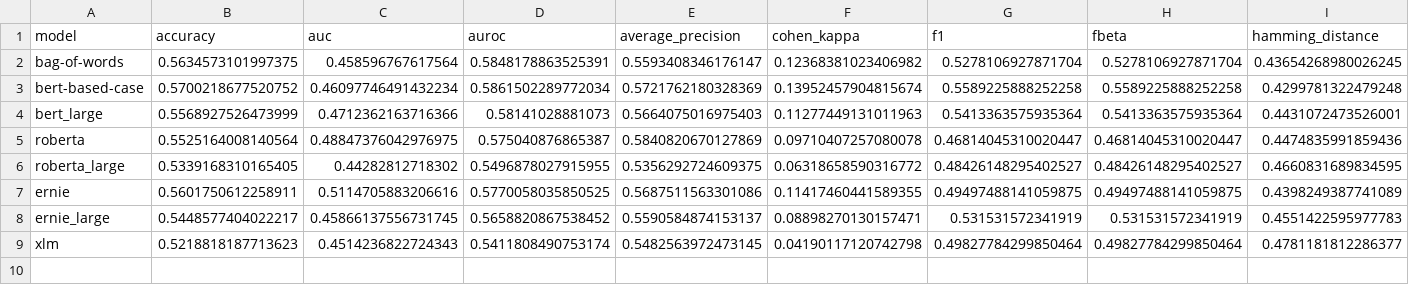
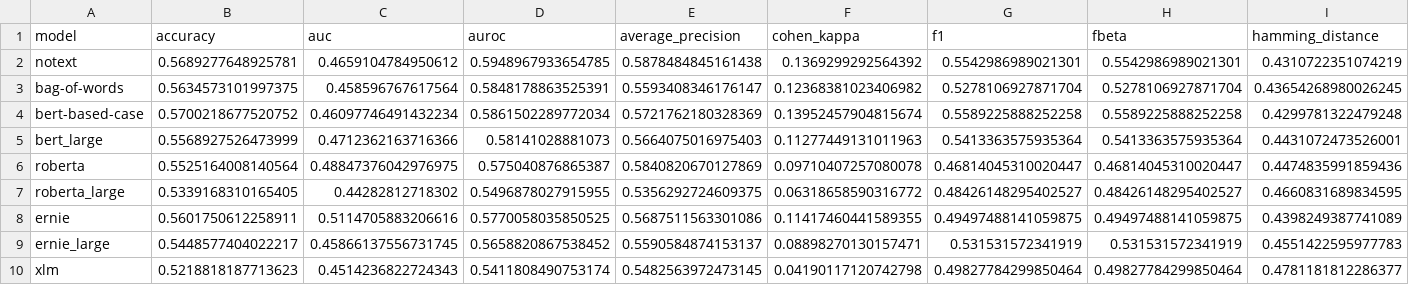
Before and after one commit to gabriel-q-wang/Hateful-Meme-Classification, a CSV file: model_performance.csv, drawn as a sheet; only a part is shown; rows hold the shown columns only; the diff names each change by its address in the sheet, - before the commit and + after, or states it on an @@ line.

```diff
--- a/model_performance.csv
+++ b/model_performance.csv
+row 2: notext | 0.5689277648925781 | 0.4659104784950612 | 0.5948967933654785 | 0.5878484845161438 | 0.1369299292564392 | 0.5542986989021301 | 0.5542986989021301 | 0.4310722351074219
```
Also changed, not shown: 6 other files.
